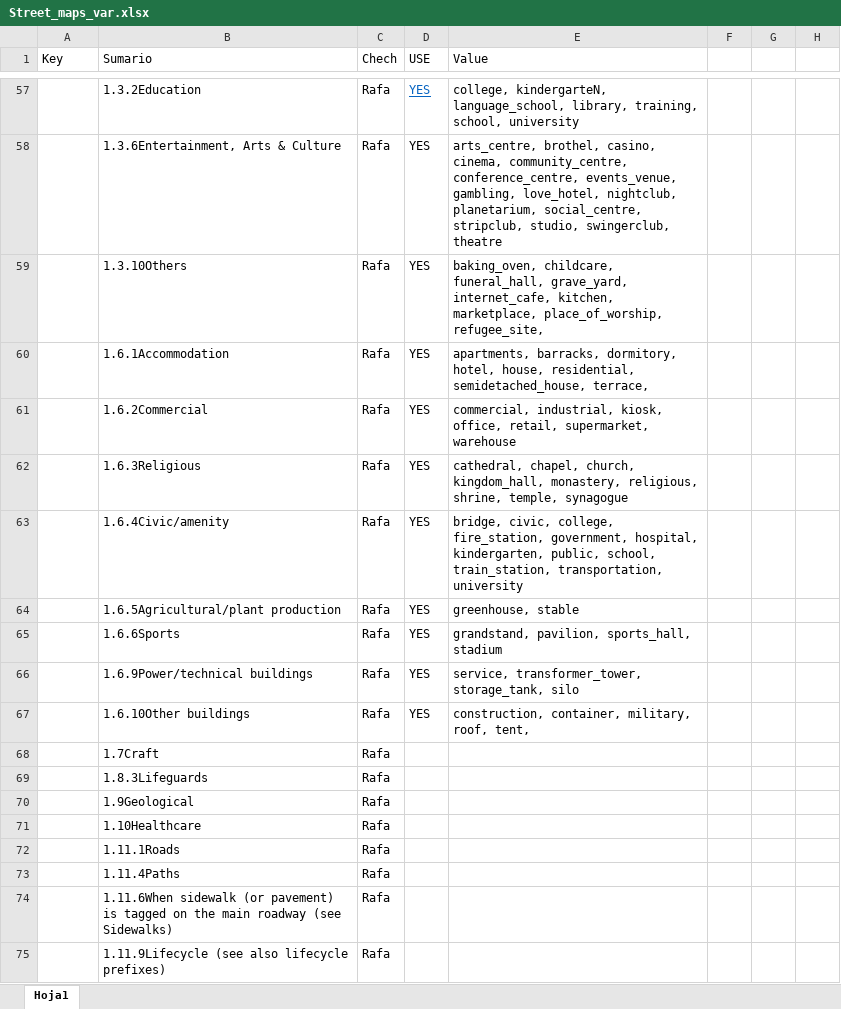
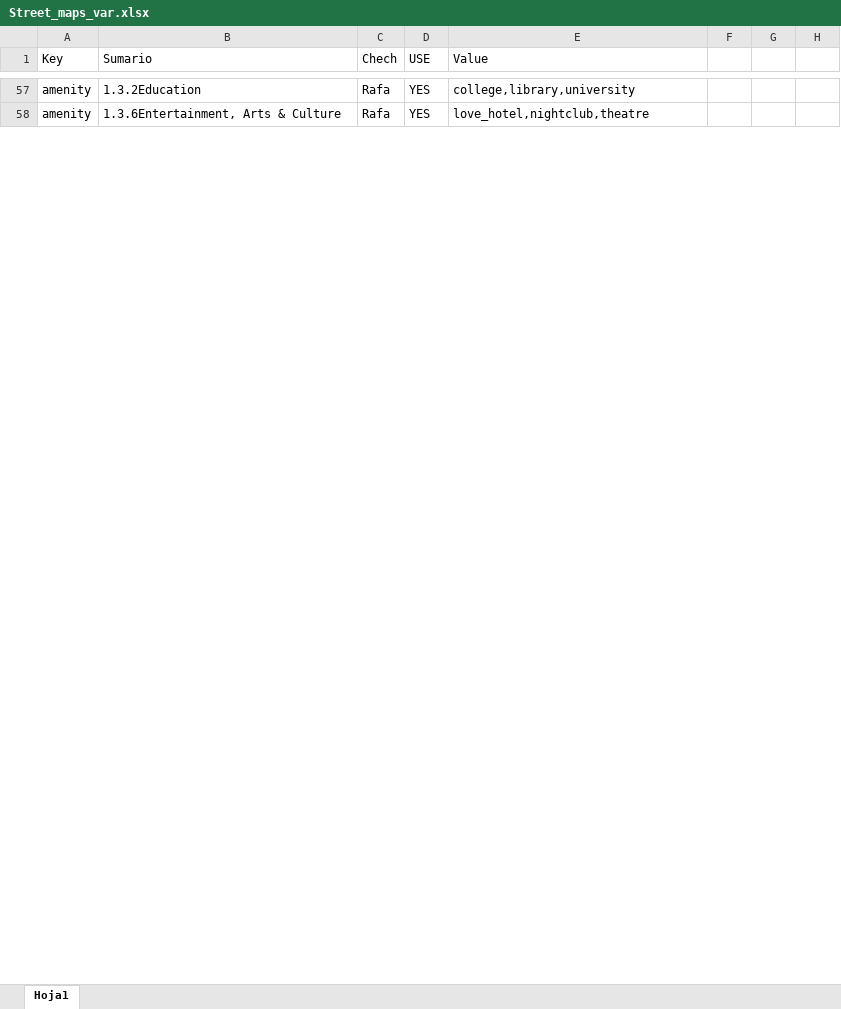
Before and after one commit to rasantofimior/Spatial-house-pricing-model, an Excel workbook: stores/Street_maps_var.xlsx, sheet Hoja1, drawn as a sheet; only a part is shown, gaps mark what is left out; values as stored, in another font and other column widths than the file's, no borders; the diff covers the shown part only; the diff names each change by its address in the sheet, - before the commit and + after, or states it on an @@ line.

```diff
--- a/stores/Street_maps_var.xlsx (sheet Hoja1)
+++ b/stores/Street_maps_var.xlsx (sheet Hoja1)
-A57:A58 (Key): (empty)
+A57:A58 (Key): amenity
@@ D57 underline: on → off, text colour: #0563C1 → black @@
-E57 (Value): college, kindergarteN, language_school, library, training, school, university
+E57 (Value): college,library,university
-E58 (Value): arts_centre, brothel, casino, cinema, community_centre, conference_centre, events_venue, gambling, love_hotel, nightclub, planetarium, social_centre, stripclub, studio, swingerclub, theatre
+E58 (Value): love_hotel,nightclub,theatre
-row 59:  | 1.3.10Others | Rafa | YES | baking_oven, childcare, funeral_hall, grave_yard, internet_cafe, kitchen, marketplace, place_of_worship, refugee_site,
-row 60:  | 1.6.1Accommodation | Rafa | YES | apartments, barracks, dormitory, hotel, house, residential, semidetached_house, terrace,
-row 61:  | 1.6.2Commercial | Rafa | YES | commercial, industrial, kiosk, office, retail, supermarket, warehouse
-row 62:  | 1.6.3Religious | Rafa | YES | cathedral, chapel, church, kingdom_hall, monastery, religious, shrine, temple, synagogue
-row 63:  | 1.6.4Civic/amenity | Rafa | YES | bridge, civic, college, fire_station, government, hospital, kindergarten, public, school, train_station, transportation, university
-row 64:  | 1.6.5Agricultural/plant production | Rafa | YES | greenhouse, stable
-row 65:  | 1.6.6Sports | Rafa | YES | grandstand, pavilion, sports_hall, stadium
-row 66:  | 1.6.9Power/technical buildings | Rafa | YES | service, transformer_tower, storage_tank, silo
-row 67:  | 1.6.10Other buildings | Rafa | YES | construction, container, military, roof, tent,
-row 68:  | 1.7Craft | Rafa
-row 69:  | 1.8.3Lifeguards | Rafa
-row 70:  | 1.9Geological | Rafa
-row 71:  | 1.10Healthcare | Rafa
-row 72:  | 1.11.1Roads | Rafa
-row 73:  | 1.11.4Paths | Rafa
-row 74:  | 1.11.6When sidewalk (or pavement) is tagged on the main roadway (see Sidewalks) | Rafa
-row 75:  | 1.11.9Lifecycle (see also lifecycle prefixes) | Rafa
```
Also changed, not shown: 43 removed rows, 16 hidden or unhidden rows, 39 edited cells and cell formats elsewhere in this sheet, hidden cells, 2 other files.
